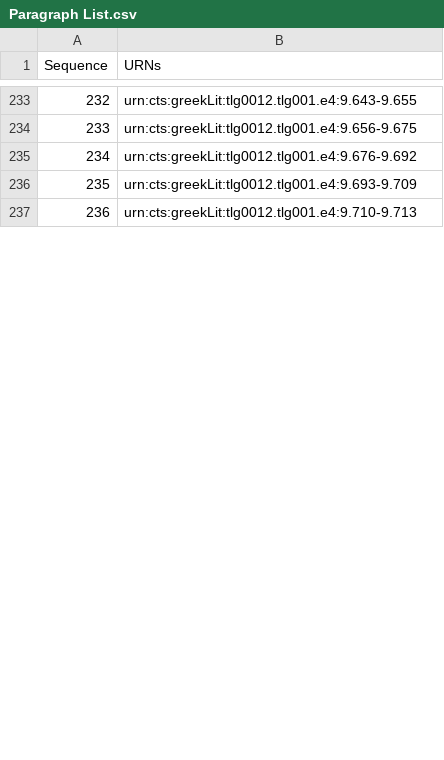
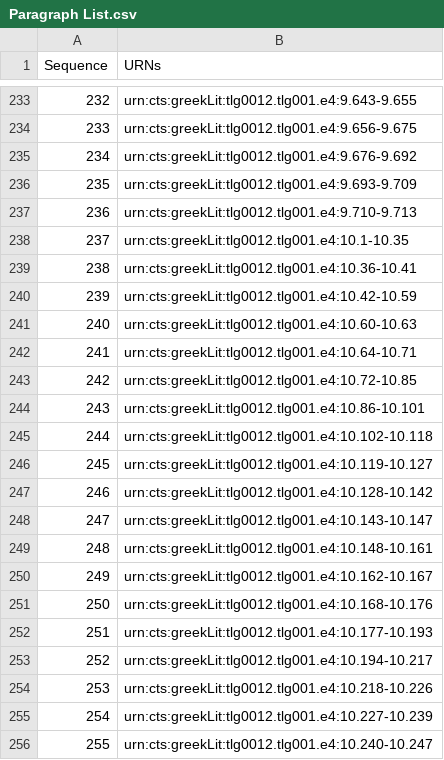
Before and after one commit to hmteditors/furman_OmegaOneTwelve, a CSV file: Elias/Paragraph List.csv, drawn as a sheet; only a part is shown, gaps mark what is left out; the diff covers the shown part only; the diff names each change by its address in the sheet, - before the commit and + after, or states it on an @@ line.

Commit message:
Update Paragraph List.csv

```diff
--- a/Elias/Paragraph List.csv
+++ b/Elias/Paragraph List.csv
+row 238: 237 | urn:cts:greekLit:tlg0012.tlg001.e4:10.1-10.35
+row 239: 238 | urn:cts:greekLit:tlg0012.tlg001.e4:10.36-10.41
+row 240: 239 | urn:cts:greekLit:tlg0012.tlg001.e4:10.42-10.59
+row 241: 240 | urn:cts:greekLit:tlg0012.tlg001.e4:10.60-10.63
+row 242: 241 | urn:cts:greekLit:tlg0012.tlg001.e4:10.64-10.71
+row 243: 242 | urn:cts:greekLit:tlg0012.tlg001.e4:10.72-10.85
+row 244: 243 | urn:cts:greekLit:tlg0012.tlg001.e4:10.86-10.101
+row 245: 244 | urn:cts:greekLit:tlg0012.tlg001.e4:10.102-10.118
+row 246: 245 | urn:cts:greekLit:tlg0012.tlg001.e4:10.119-10.127
+row 247: 246 | urn:cts:greekLit:tlg0012.tlg001.e4:10.128-10.142
+row 248: 247 | urn:cts:greekLit:tlg0012.tlg001.e4:10.143-10.147
+row 249: 248 | urn:cts:greekLit:tlg0012.tlg001.e4:10.148-10.161
+row 250: 249 | urn:cts:greekLit:tlg0012.tlg001.e4:10.162-10.167
+row 251: 250 | urn:cts:greekLit:tlg0012.tlg001.e4:10.168-10.176
+row 252: 251 | urn:cts:greekLit:tlg0012.tlg001.e4:10.177-10.193
+row 253: 252 | urn:cts:greekLit:tlg0012.tlg001.e4:10.194-10.217
+row 254: 253 | urn:cts:greekLit:tlg0012.tlg001.e4:10.218-10.226
+row 255: 254 | urn:cts:greekLit:tlg0012.tlg001.e4:10.227-10.239
+row 256: 255 | urn:cts:greekLit:tlg0012.tlg001.e4:10.240-10.247
```
Also changed, not shown: 82 added rows and row numbers in column A elsewhere in this file.
